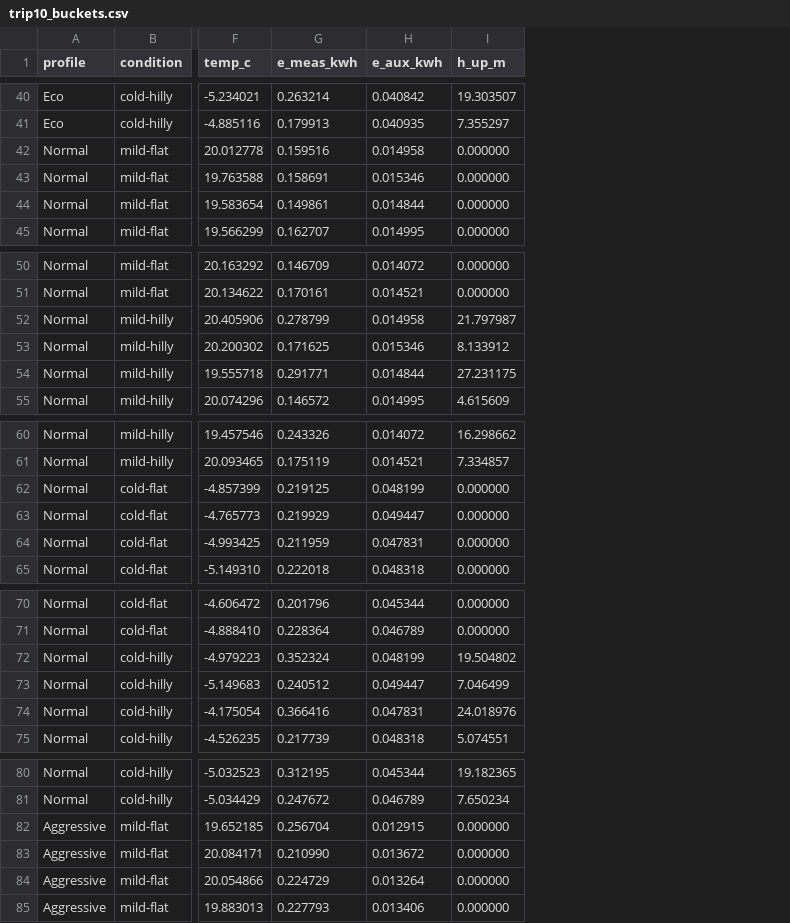
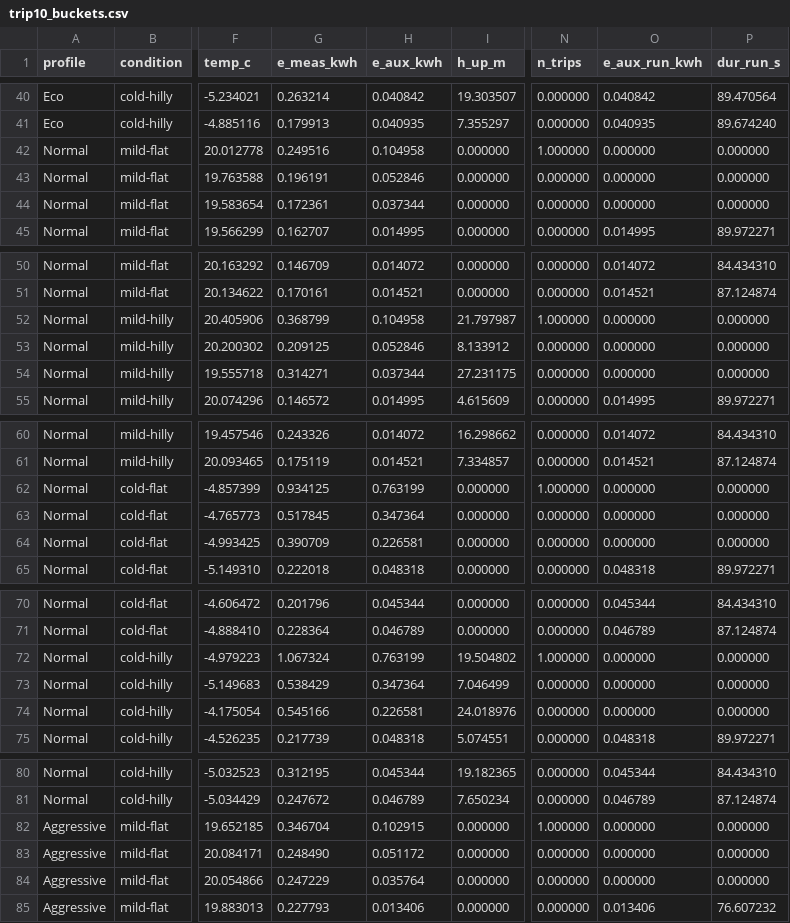
Before and after one commit to molnarmiky/AAOS, a CSV file: validation/trip10_buckets.csv, drawn as a sheet; only a part is shown, gaps mark what is left out; the diff covers the shown part only; the diff names each change by its address in the sheet, - before the commit and + after, or states it on an @@ line.

Commit message:
Model cold-start warm-up energy per trip; add 200/1000 km window tests and trip-length setting
by molnarmiky

```diff
--- a/validation/trip10_buckets.csv
+++ b/validation/trip10_buckets.csv
+column N (n_trips), rows 40-45: 0.000000 | 0.000000 | 1.000000 | 0.000000 | 0.000000 | 0.000000; rows 50-55: 0.000000 | 0.000000 | 1.000000 | 0.000000 | 0.000000 | 0.000000; rows 60-65: 0.000000 | 0.000000 | 1.000000 | 0.000000 | 0.000000 | 0.000000; rows 70-75: 0.000000 | 0.000000 | 1.000000 | 0.000000 | 0.000000 | 0.000000; rows 80-85: 0.000000 | 0.000000 | 1.000000 | 0.000000 | 0.000000 | 0.000000
+column O (e_aux_run_kwh), rows 40-45: 0.040842 | 0.040935 | 0.000000 | 0.000000 | 0.000000 | 0.014995; rows 50-55: 0.014072 | 0.014521 | 0.000000 | 0.000000 | 0.000000 | 0.014995; rows 60-65: 0.014072 | 0.014521 | 0.000000 | 0.000000 | 0.000000 | 0.048318; rows 70-75: 0.045344 | 0.046789 | 0.000000 | 0.000000 | 0.000000 | 0.048318; rows 80-85: 0.045344 | 0.046789 | 0.000000 | 0.000000 | 0.000000 | 0.013406
+column P (dur_run_s), rows 40-45: 89.470564 | 89.674240 | 0.000000 | 0.000000 | 0.000000 | 89.972271; rows 50-55: 84.434310 | 87.124874 | 0.000000 | 0.000000 | 0.000000 | 89.972271; rows 60-65: 84.434310 | 87.124874 | 0.000000 | 0.000000 | 0.000000 | 89.972271; rows 70-75: 84.434310 | 87.124874 | 0.000000 | 0.000000 | 0.000000 | 89.972271; rows 80-85: 84.434310 | 87.124874 | 0.000000 | 0.000000 | 0.000000 | 76.607232
-G42 (e_meas_kwh): 0.159516
+G42 (e_meas_kwh): 0.249516
-H42 (e_aux_kwh): 0.014958
+H42 (e_aux_kwh): 0.104958
-G43 (e_meas_kwh): 0.158691
+G43 (e_meas_kwh): 0.196191
-H43 (e_aux_kwh): 0.015346
+H43 (e_aux_kwh): 0.052846
-G44 (e_meas_kwh): 0.149861
+G44 (e_meas_kwh): 0.172361
-H44 (e_aux_kwh): 0.014844
+H44 (e_aux_kwh): 0.037344
-G52 (e_meas_kwh): 0.278799
+G52 (e_meas_kwh): 0.368799
-H52 (e_aux_kwh): 0.014958
+H52 (e_aux_kwh): 0.104958
-G53 (e_meas_kwh): 0.171625
+G53 (e_meas_kwh): 0.209125
-H53 (e_aux_kwh): 0.015346
+H53 (e_aux_kwh): 0.052846
-G54 (e_meas_kwh): 0.291771
+G54 (e_meas_kwh): 0.314271
-H54 (e_aux_kwh): 0.014844
+H54 (e_aux_kwh): 0.037344
-G62 (e_meas_kwh): 0.219125
+G62 (e_meas_kwh): 0.934125
-H62 (e_aux_kwh): 0.048199
+H62 (e_aux_kwh): 0.763199
-G63 (e_meas_kwh): 0.219929
+G63 (e_meas_kwh): 0.517845
-H63 (e_aux_kwh): 0.049447
+H63 (e_aux_kwh): 0.347364
-G64 (e_meas_kwh): 0.211959
+G64 (e_meas_kwh): 0.390709
-H64 (e_aux_kwh): 0.047831
+H64 (e_aux_kwh): 0.226581
-G72 (e_meas_kwh): 0.352324
+G72 (e_meas_kwh): 1.067324
-H72 (e_aux_kwh): 0.048199
+H72 (e_aux_kwh): 0.763199
-G73 (e_meas_kwh): 0.240512
+G73 (e_meas_kwh): 0.538429
-H73 (e_aux_kwh): 0.049447
+H73 (e_aux_kwh): 0.347364
-G74 (e_meas_kwh): 0.366416
+G74 (e_meas_kwh): 0.545166
-H74 (e_aux_kwh): 0.047831
+H74 (e_aux_kwh): 0.226581
-G82 (e_meas_kwh): 0.256704
+G82 (e_meas_kwh): 0.346704
-H82 (e_aux_kwh): 0.012915
+H82 (e_aux_kwh): 0.102915
-G83 (e_meas_kwh): 0.210990
+G83 (e_meas_kwh): 0.248490
-H83 (e_aux_kwh): 0.013672
+H83 (e_aux_kwh): 0.051172
-G84 (e_meas_kwh): 0.224729
+G84 (e_meas_kwh): 0.247229
-H84 (e_aux_kwh): 0.013264
+H84 (e_aux_kwh): 0.035764
```
Also changed, not shown: 42 edited cells elsewhere in this file, 4 other files.
